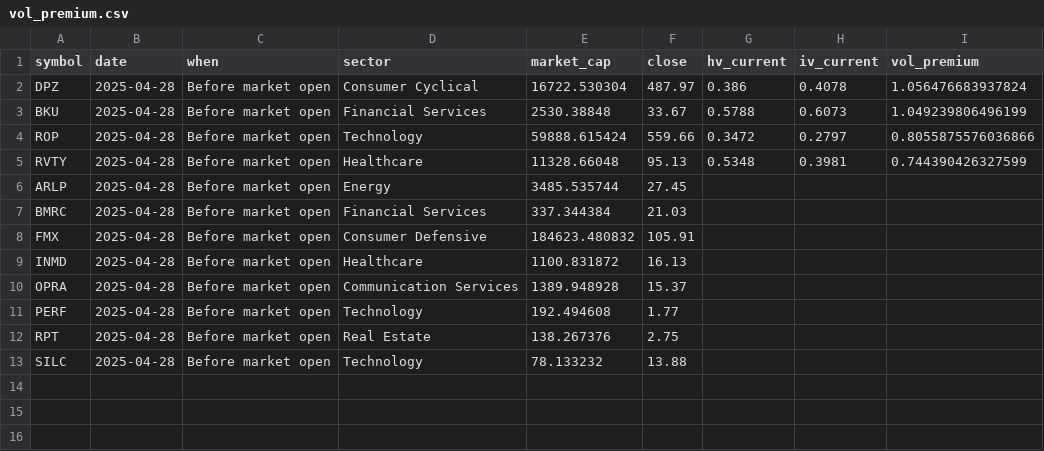
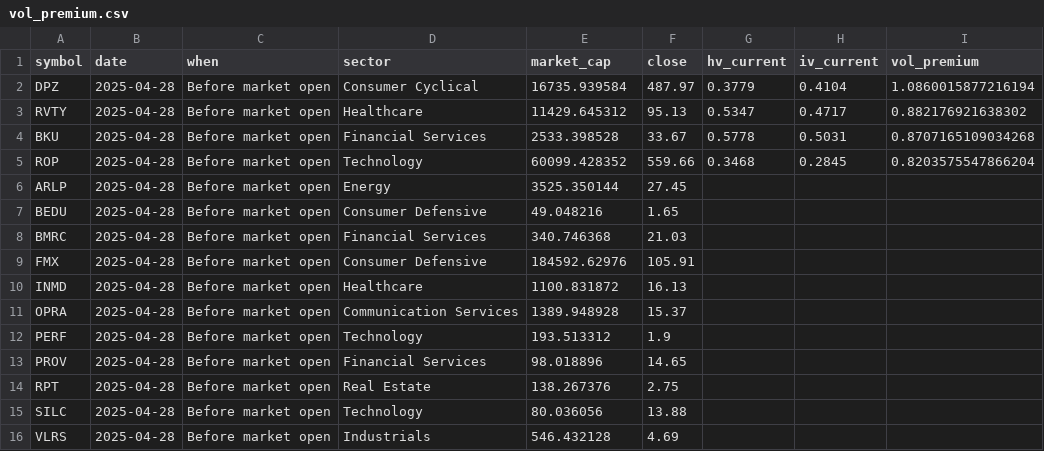
Before and after one commit to lowQuant/Option-Trading-Bot, a CSV file: data/vol_premium.csv, drawn as a sheet.

```diff
--- a/data/vol_premium.csv
+++ b/data/vol_premium.csv
@@ -1,13 +1,16 @@
 symbol,date,when,sector,market_cap,close,hv_current,iv_current,vol_premium
-DPZ,2025-04-28,Before market open,Consumer Cyclical,16722.530304,487.97,0.386,0.4078,1.056476683937824
-BKU,2025-04-28,Before market open,Financial Services,2530.38848,33.67,0.5788,0.6073,1.049239806496199
-ROP,2025-04-28,Before market open,Technology,59888.615424,559.66,0.3472,0.2797,0.8055875576036866
-RVTY,2025-04-28,Before market open,Healthcare,11328.66048,95.13,0.5348,0.3981,0.744390426327599
-ARLP,2025-04-28,Before market open,Energy,3485.535744,27.45,,,
-BMRC,2025-04-28,Before market open,Financial Services,337.344384,21.03,,,
-FMX,2025-04-28,Before market open,Consumer Defensive,184623.480832,105.91,,,
+DPZ,2025-04-28,Before market open,Consumer Cyclical,16735.939584,487.97,0.3779,0.4104,1.0860015877216194
+RVTY,2025-04-28,Before market open,Healthcare,11429.645312,95.13,0.5347,0.4717,0.882176921638302
+BKU,2025-04-28,Before market open,Financial Services,2533.398528,33.67,0.5778,0.5031,0.8707165109034268
+ROP,2025-04-28,Before market open,Technology,60099.428352,559.66,0.3468,0.2845,0.8203575547866204
+ARLP,2025-04-28,Before market open,Energy,3525.350144,27.45,,,
+BEDU,2025-04-28,Before market open,Consumer Defensive,49.048216,1.65,,,
+BMRC,2025-04-28,Before market open,Financial Services,340.746368,21.03,,,
+FMX,2025-04-28,Before market open,Consumer Defensive,184592.62976,105.91,,,
 INMD,2025-04-28,Before market open,Healthcare,1100.831872,16.13,,,
 OPRA,2025-04-28,Before market open,Communication Services,1389.948928,15.37,,,
-PERF,2025-04-28,Before market open,Technology,192.494608,1.77,,,
+PERF,2025-04-28,Before market open,Technology,193.513312,1.9,,,
+PROV,2025-04-28,Before market open,Financial Services,98.018896,14.65,,,
 RPT,2025-04-28,Before market open,Real Estate,138.267376,2.75,,,
-SILC,2025-04-28,Before market open,Technology,78.133232,13.88,,,
+SILC,2025-04-28,Before market open,Technology,80.036056,13.88,,,
+VLRS,2025-04-28,Before market open,Industrials,546.432128,4.69,,,
```
Also changed, not shown: 1 other file.
